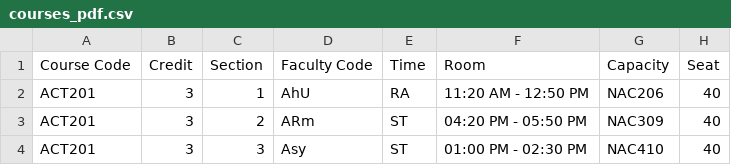
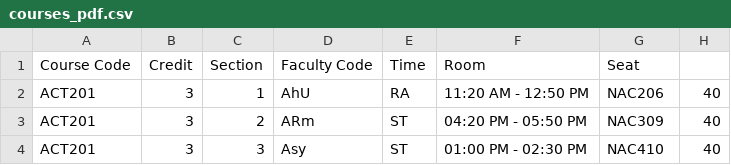
Before and after one commit to maharun0/course-koi, a CSV file: public/courses_pdf.csv, drawn as a sheet; only a part is shown.

Commit message:
removed extra column from csv

```diff
--- a/public/courses_pdf.csv
+++ b/public/courses_pdf.csv
@@ -1,2 +1,2 @@
-Course Code,Credit,Section,Faculty Code,Time,Room,Capacity,Seat
+Course Code,Credit,Section,Faculty Code,Time,Room, Seat
 ACT201,3,1,AhU,RA,11:20 AM - 12:50 PM,NAC206,40
```
Also changed, not shown: 1 other file.
